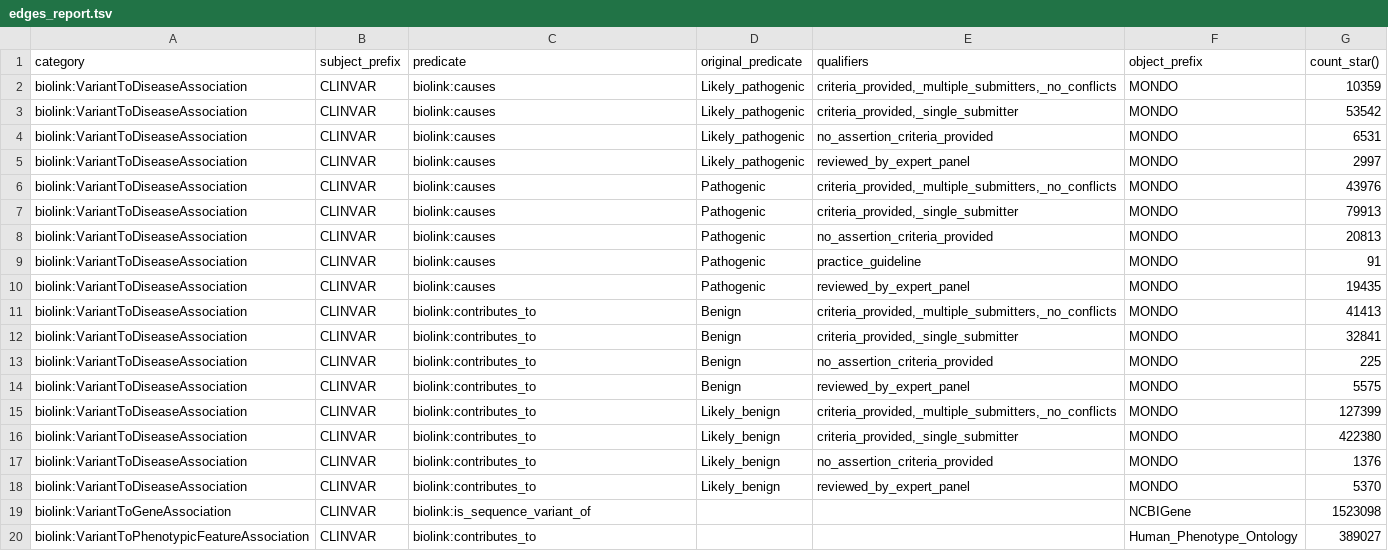
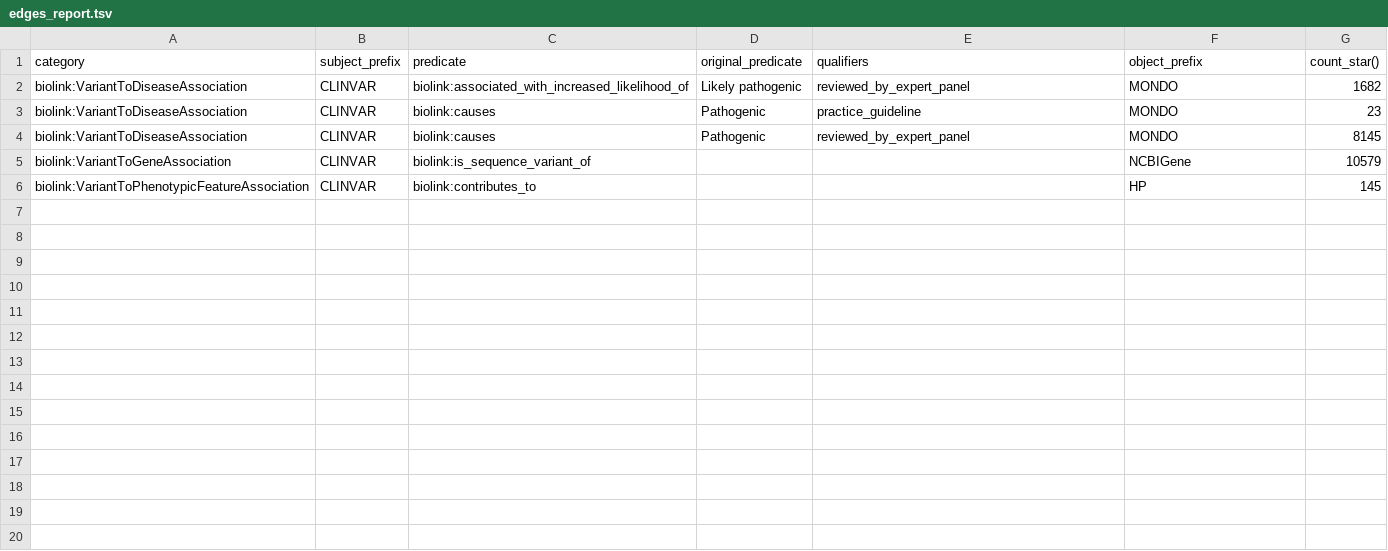
Before and after one commit to monarch-initiative/clinvar-ingest, a TSV file: docs/edges_report.tsv, drawn as a sheet.

Commit message:
Deploying to gh-pages from @ monarch-initiative/clinvar-ingest@c320955711fbb0c61860fc0cbc1711d5582325d3 🚀

```diff
--- a/docs/edges_report.tsv
+++ b/docs/edges_report.tsv
@@ -1,20 +1,6 @@
 category	subject_prefix	predicate	original_predicate	qualifiers	object_prefix	count_star()
-biolink:VariantToDiseaseAssociation	CLINVAR	biolink:causes	Likely_pathogenic	criteria_provided,_multiple_submitters,_no_conflicts	MONDO	10359
-biolink:VariantToDiseaseAssociation	CLINVAR	biolink:causes	Likely_pathogenic	criteria_provided,_single_submitter	MONDO	53542
-biolink:VariantToDiseaseAssociation	CLINVAR	biolink:causes	Likely_pathogenic	no_assertion_criteria_provided	MONDO	6531
-biolink:VariantToDiseaseAssociation	CLINVAR	biolink:causes	Likely_pathogenic	reviewed_by_expert_panel	MONDO	2997
-biolink:VariantToDiseaseAssociation	CLINVAR	biolink:causes	Pathogenic	criteria_provided,_multiple_submitters,_no_conflicts	MONDO	43976
-biolink:VariantToDiseaseAssociation	CLINVAR	biolink:causes	Pathogenic	criteria_provided,_single_submitter	MONDO	79913
-biolink:VariantToDiseaseAssociation	CLINVAR	biolink:causes	Pathogenic	no_assertion_criteria_provided	MONDO	20813
-biolink:VariantToDiseaseAssociation	CLINVAR	biolink:causes	Pathogenic	practice_guideline	MONDO	91
-biolink:VariantToDiseaseAssociation	CLINVAR	biolink:causes	Pathogenic	reviewed_by_expert_panel	MONDO	19435
-biolink:VariantToDiseaseAssociation	CLINVAR	biolink:contributes_to	Benign	criteria_provided,_multiple_submitters,_no_conflicts	MONDO	41413
-biolink:VariantToDiseaseAssociation	CLINVAR	biolink:contributes_to	Benign	criteria_provided,_single_submitter	MONDO	32841
-biolink:VariantToDiseaseAssociation	CLINVAR	biolink:contributes_to	Benign	no_assertion_criteria_provided	MONDO	225
-biolink:VariantToDiseaseAssociation	CLINVAR	biolink:contributes_to	Benign	reviewed_by_expert_panel	MONDO	5575
-biolink:VariantToDiseaseAssociation	CLINVAR	biolink:contributes_to	Likely_benign	criteria_provided,_multiple_submitters,_no_conflicts	MONDO	127399
-biolink:VariantToDiseaseAssociation	CLINVAR	biolink:contributes_to	Likely_benign	criteria_provided,_single_submitter	MONDO	422380
-biolink:VariantToDiseaseAssociation	CLINVAR	biolink:contributes_to	Likely_benign	no_assertion_criteria_provided	MONDO	1376
-biolink:VariantToDiseaseAssociation	CLINVAR	biolink:contributes_to	Likely_benign	reviewed_by_expert_panel	MONDO	5370
-biolink:VariantToGeneAssociation	CLINVAR	biolink:is_sequence_variant_of			NCBIGene	1523098
-biolink:VariantToPhenotypicFeatureAssociation	CLINVAR	biolink:contributes_to			Human_Phenotype_Ontology	389027
+biolink:VariantToDiseaseAssociation	CLINVAR	biolink:associated_with_increased_likelihood_of	Likely pathogenic	reviewed_by_expert_panel	MONDO	1682
+biolink:VariantToDiseaseAssociation	CLINVAR	biolink:causes	Pathogenic	practice_guideline	MONDO	23
+biolink:VariantToDiseaseAssociation	CLINVAR	biolink:causes	Pathogenic	reviewed_by_expert_panel	MONDO	8145
+biolink:VariantToGeneAssociation	CLINVAR	biolink:is_sequence_variant_of			NCBIGene	10579
+biolink:VariantToPhenotypicFeatureAssociation	CLINVAR	biolink:contributes_to			HP	145
```
Also changed, not shown: 5 other files.
